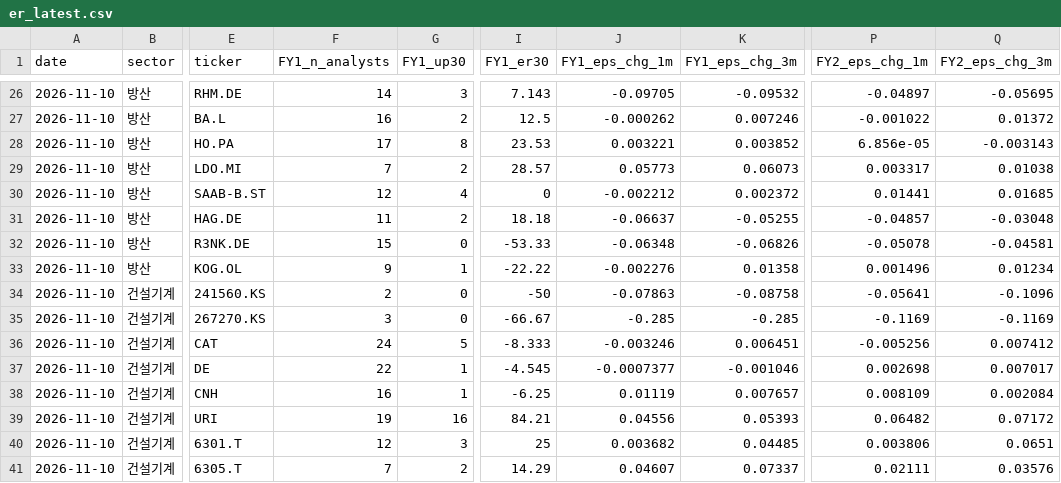
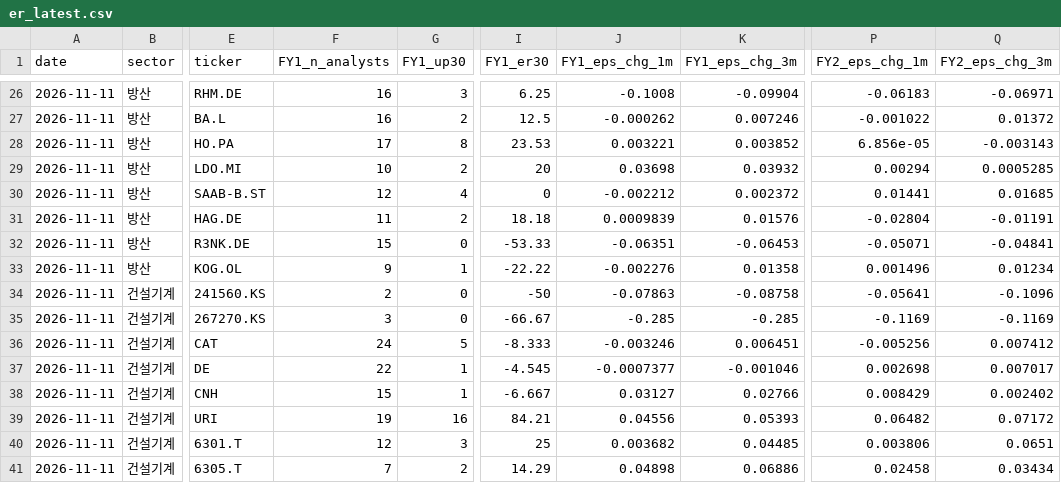
Before and after one commit to gschoie/ecos-fx-rates, a CSV file: output/earnings_revision/er_latest.csv, drawn as a sheet; only a part is shown, gaps mark what is left out; the diff covers the shown part only; the diff names each change by its address in the sheet, - before the commit and + after, or states it on an @@ line.

```diff
--- a/output/earnings_revision/er_latest.csv
+++ b/output/earnings_revision/er_latest.csv
-A26:A41 (date): 2026-11-10
+A26:A41 (date): 2026-11-11
-F26 (FY1_n_analysts): 14
+F26 (FY1_n_analysts): 16
-I26 (FY1_er30): 7.143
+I26 (FY1_er30): 6.25
-J26 (FY1_eps_chg_1m): -0.09705
+J26 (FY1_eps_chg_1m): -0.1008
-K26 (FY1_eps_chg_3m): -0.09532
+K26 (FY1_eps_chg_3m): -0.09904
-P26 (FY2_eps_chg_1m): -0.04897
+P26 (FY2_eps_chg_1m): -0.06183
-Q26 (FY2_eps_chg_3m): -0.05695
+Q26 (FY2_eps_chg_3m): -0.06971
-F29 (FY1_n_analysts): 7
+F29 (FY1_n_analysts): 10
-I29 (FY1_er30): 28.57
+I29 (FY1_er30): 20
-J29 (FY1_eps_chg_1m): 0.05773
+J29 (FY1_eps_chg_1m): 0.03698
-K29 (FY1_eps_chg_3m): 0.06073
+K29 (FY1_eps_chg_3m): 0.03932
-P29 (FY2_eps_chg_1m): 0.003317
+P29 (FY2_eps_chg_1m): 0.00294
-Q29 (FY2_eps_chg_3m): 0.01038
+Q29 (FY2_eps_chg_3m): 0.0005285
-J31 (FY1_eps_chg_1m): -0.06637
+J31 (FY1_eps_chg_1m): 0.0009839
-K31 (FY1_eps_chg_3m): -0.05255
+K31 (FY1_eps_chg_3m): 0.01576
-P31 (FY2_eps_chg_1m): -0.04857
+P31 (FY2_eps_chg_1m): -0.02804
-Q31 (FY2_eps_chg_3m): -0.03048
+Q31 (FY2_eps_chg_3m): -0.01191
-J32 (FY1_eps_chg_1m): -0.06348
+J32 (FY1_eps_chg_1m): -0.06351
-K32 (FY1_eps_chg_3m): -0.06826
+K32 (FY1_eps_chg_3m): -0.06453
-P32 (FY2_eps_chg_1m): -0.05078
+P32 (FY2_eps_chg_1m): -0.05071
-Q32 (FY2_eps_chg_3m): -0.04581
+Q32 (FY2_eps_chg_3m): -0.04841
-F38 (FY1_n_analysts): 16
+F38 (FY1_n_analysts): 15
-I38 (FY1_er30): -6.25
+I38 (FY1_er30): -6.667
-J38 (FY1_eps_chg_1m): 0.01119
+J38 (FY1_eps_chg_1m): 0.03127
-K38 (FY1_eps_chg_3m): 0.007657
+K38 (FY1_eps_chg_3m): 0.02766
-P38 (FY2_eps_chg_1m): 0.008109
+P38 (FY2_eps_chg_1m): 0.008429
-Q38 (FY2_eps_chg_3m): 0.002084
+Q38 (FY2_eps_chg_3m): 0.002402
-J41 (FY1_eps_chg_1m): 0.04607
+J41 (FY1_eps_chg_1m): 0.04898
-K41 (FY1_eps_chg_3m): 0.07337
+K41 (FY1_eps_chg_3m): 0.06886
-P41 (FY2_eps_chg_1m): 0.02111
+P41 (FY2_eps_chg_1m): 0.02458
-Q41 (FY2_eps_chg_3m): 0.03576
+Q41 (FY2_eps_chg_3m): 0.03434
```
Also changed, not shown: 70 edited cells elsewhere in this file, 1 other file.
